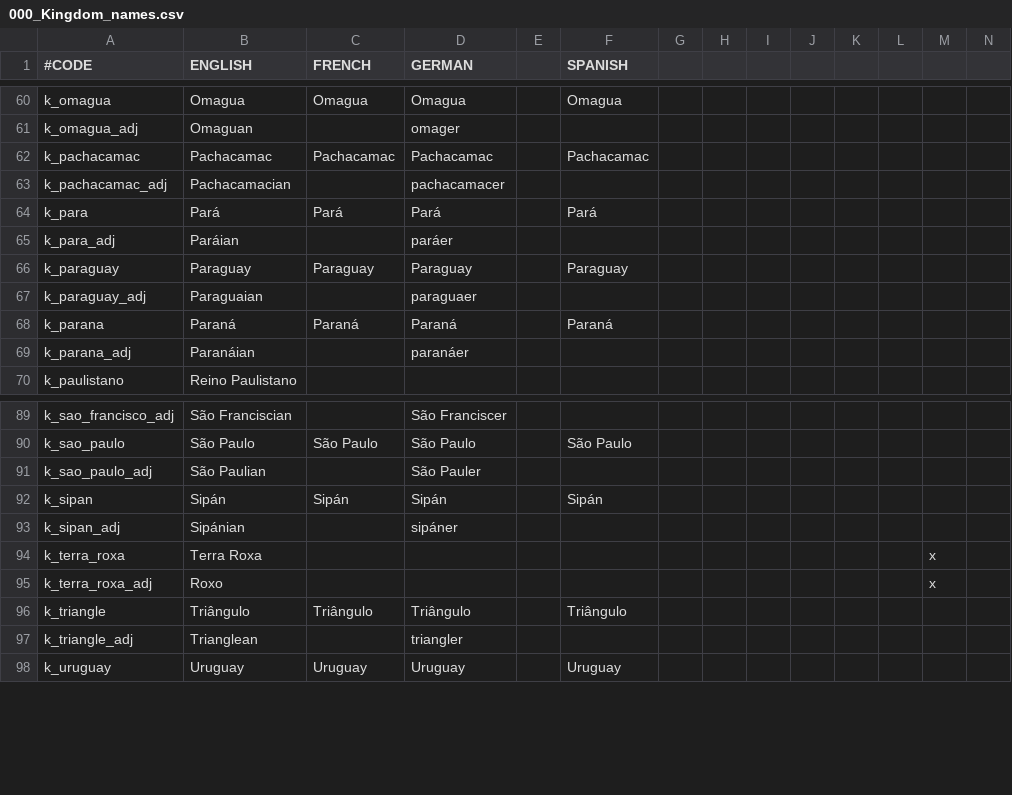
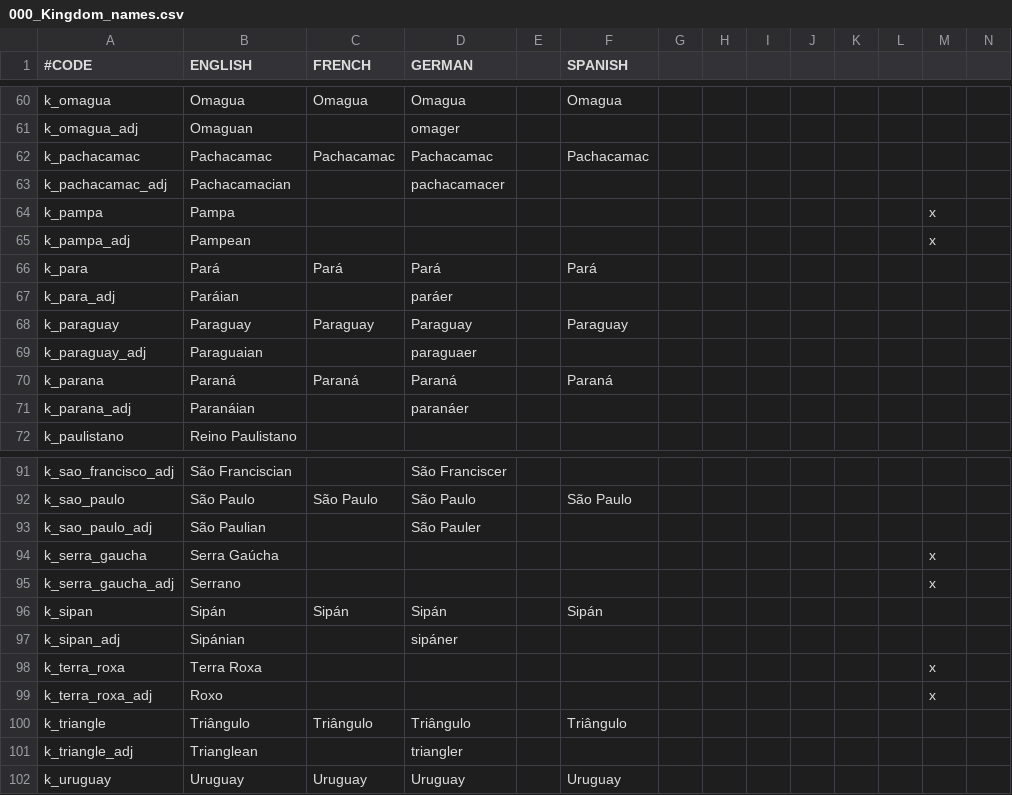
Before and after one commit to j00ji/Sob-o-Anil, a CSV file: localisation/000_Kingdom_names.csv, drawn as a sheet; only a part is shown, gaps mark what is left out; rows hold the shown columns only; the diff names each change by its address in the sheet, - before the commit and + after, or states it on an @@ line.

Commit message:
Kingdom of Serra Gaucha

```diff
--- a/localisation/000_Kingdom_names.csv
+++ b/localisation/000_Kingdom_names.csv
+row 64: k_pampa | Pampa |  |  |  |  |  |  |  |  |  |  | x
+row 65: k_pampa_adj | Pampean |  |  |  |  |  |  |  |  |  |  | x
+row 94: k_serra_gaucha | Serra Gaúcha |  |  |  |  |  |  |  |  |  |  | x
+row 95: k_serra_gaucha_adj | Serrano |  |  |  |  |  |  |  |  |  |  | x
```
Also changed, not shown: 22 other files.
